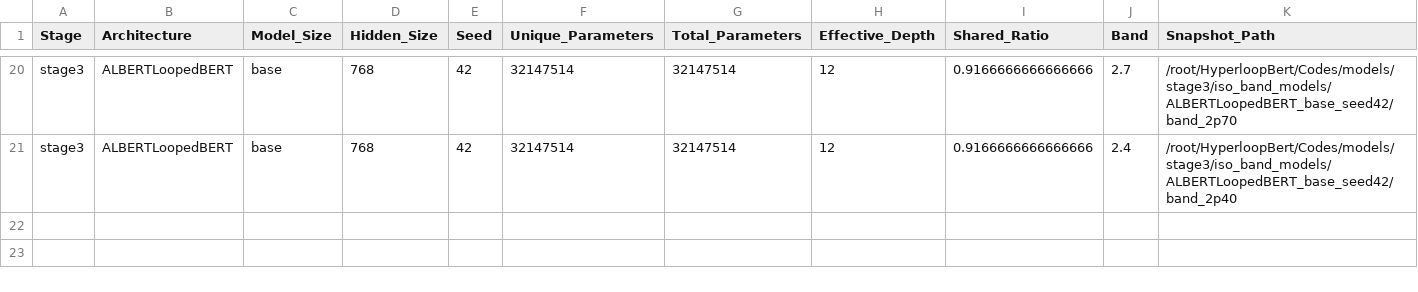
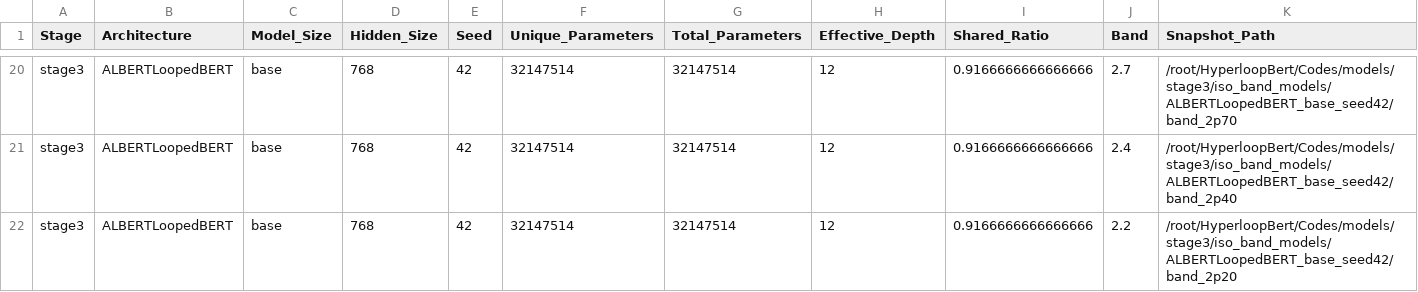
Before and after one commit to DevDaring/HyperloopBert, a CSV file: Codes/results/stage3/iso_checkpoints/index.csv, drawn as a sheet; only a part is shown, gaps mark what is left out; rows hold the shown columns only; the diff names each change by its address in the sheet, - before the commit and + after, or states it on an @@ line.

```diff
--- a/Codes/results/stage3/iso_checkpoints/index.csv
+++ b/Codes/results/stage3/iso_checkpoints/index.csv
+row 22: stage3 | ALBERTLoopedBERT | base | 768 | 42 | 32147514 | 32147514 | 12 | 0.9166666666666666 | 2.2 | /root/HyperloopBert/Codes/models/stage3/iso_band_models/ALBERTLoopedBERT_base_seed42/band_2p20
```
Also changed, not shown: Codes/results/stage3/mlm/summary_table.csv.
